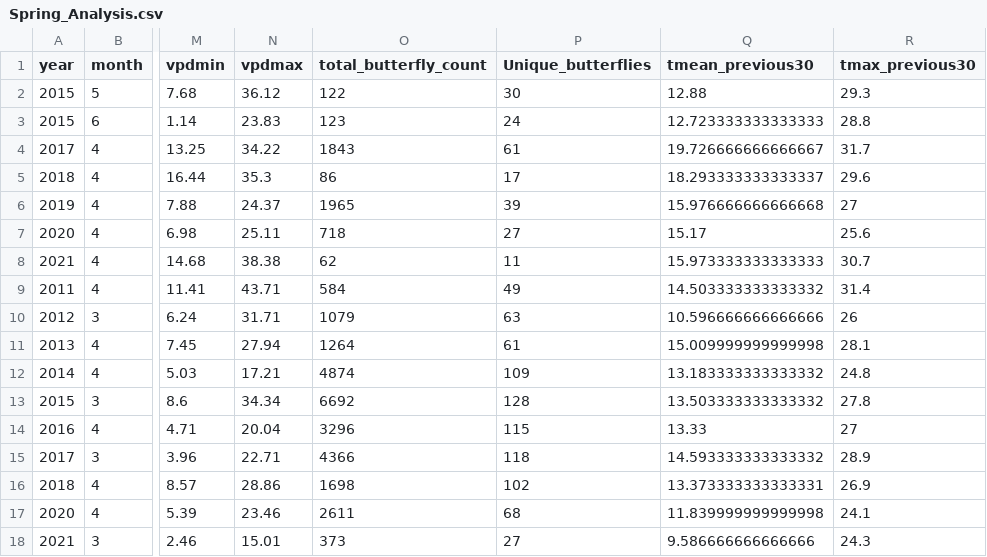
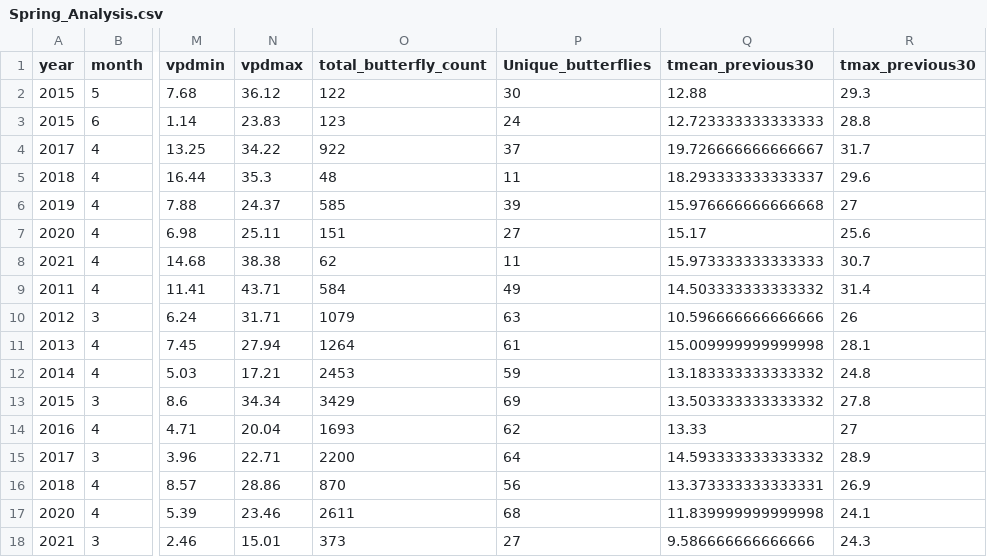
Before and after one commit to Big-Biodiversity-Collaborative/AZNABA, a CSV file: data/Spring_Analysis.csv, drawn as a sheet; only a part is shown, gaps mark what is left out; the diff names each change by its address in the sheet, - before the commit and + after, or states it on an @@ line.

```diff
--- a/data/Spring_Analysis.csv
+++ b/data/Spring_Analysis.csv
-O4 (total_butterfly_count): 1843
+O4 (total_butterfly_count): 922
-P4 (Unique_butterflies): 61
+P4 (Unique_butterflies): 37
-O5 (total_butterfly_count): 86
+O5 (total_butterfly_count): 48
-P5 (Unique_butterflies): 17
+P5 (Unique_butterflies): 11
-O6 (total_butterfly_count): 1965
+O6 (total_butterfly_count): 585
-O7 (total_butterfly_count): 718
+O7 (total_butterfly_count): 151
-O12 (total_butterfly_count): 4874
+O12 (total_butterfly_count): 2453
-P12 (Unique_butterflies): 109
+P12 (Unique_butterflies): 59
-O13 (total_butterfly_count): 6692
+O13 (total_butterfly_count): 3429
-P13 (Unique_butterflies): 128
+P13 (Unique_butterflies): 69
-O14 (total_butterfly_count): 3296
+O14 (total_butterfly_count): 1693
-P14 (Unique_butterflies): 115
+P14 (Unique_butterflies): 62
-O15 (total_butterfly_count): 4366
+O15 (total_butterfly_count): 2200
-P15 (Unique_butterflies): 118
+P15 (Unique_butterflies): 64
-O16 (total_butterfly_count): 1698
+O16 (total_butterfly_count): 870
-P16 (Unique_butterflies): 102
+P16 (Unique_butterflies): 56
```
Also changed, not shown: data/Butterfly_Analysis.csv, data/Butterfly_summary.csv, 5 other files.
